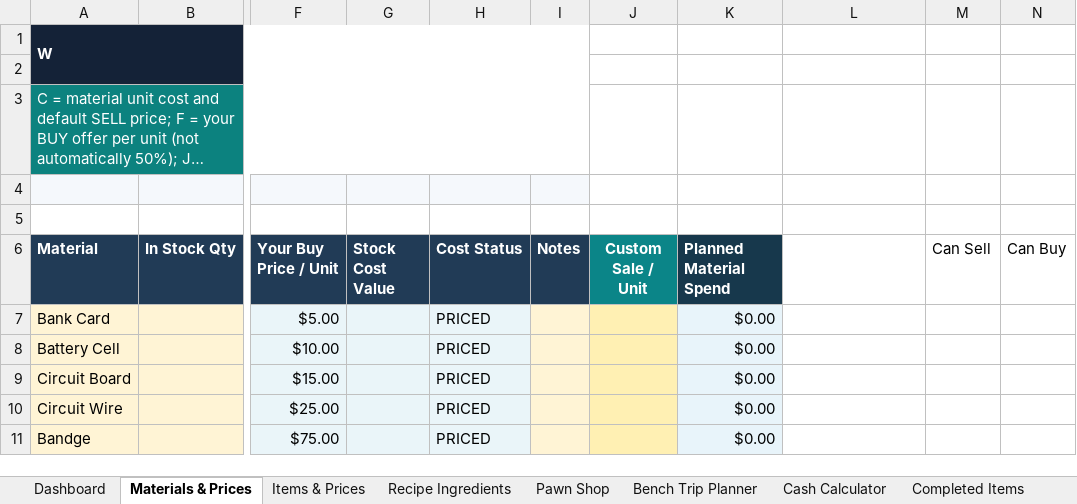
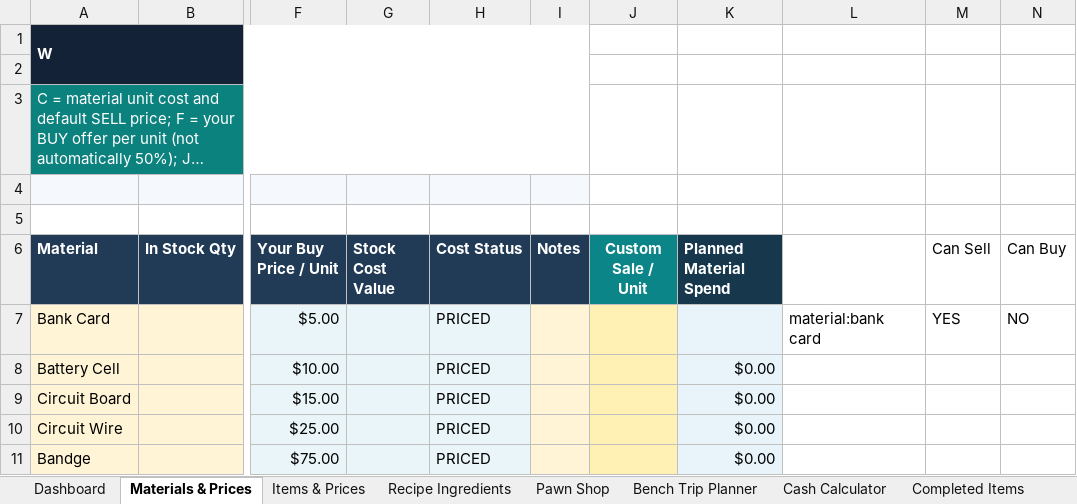
Before and after one commit to GnachonBot/icy-rose-exchange, an Excel workbook: source/prices.xlsx, sheet Materials & Prices, drawn as a sheet; only a part is shown, gaps mark what is left out; long unchanged cells end in …; values as stored, in another font and other column widths than the file's, no borders; the diff names each change by its address in the sheet, - before the commit and + after, or states it on an @@ line.

```diff
--- a/source/prices.xlsx (sheet Materials & Prices)
+++ b/source/prices.xlsx (sheet Materials & Prices)
-K7 (Planned Material Spend): $0.00
+K7 (Planned Material Spend): (empty)
-L7: (empty)
+L7: material:bank card
-M7 (Can Sell): (empty)
+M7 (Can Sell): YES
-N7 (Can Buy): (empty)
+N7 (Can Buy): NO
```
Also changed, not shown: 1 other file.
